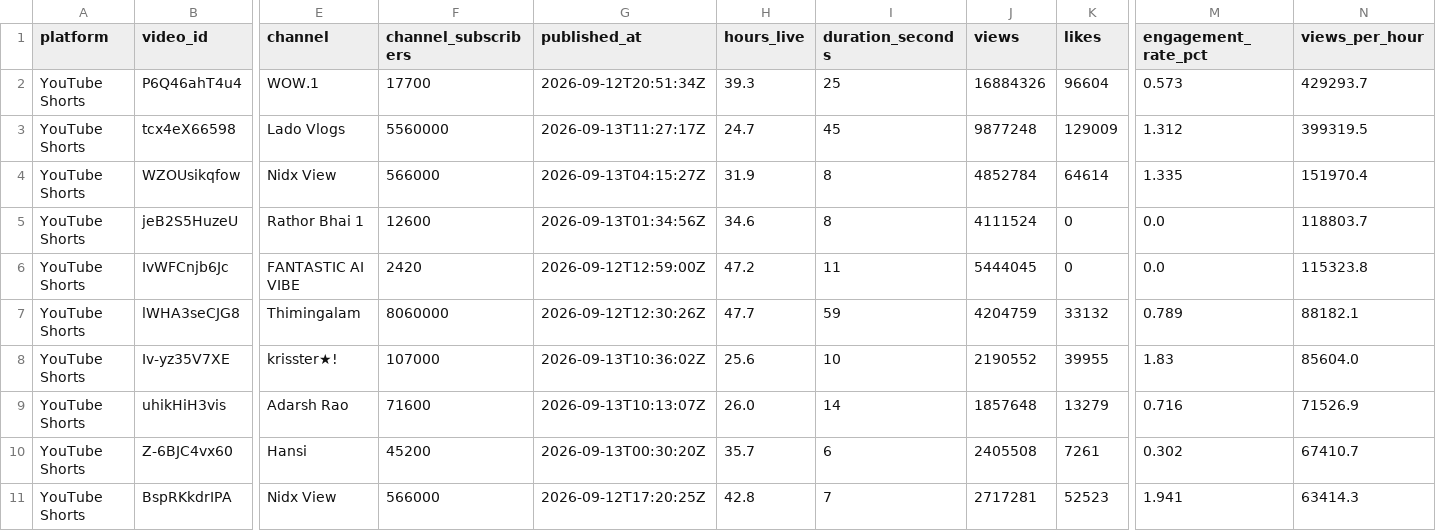
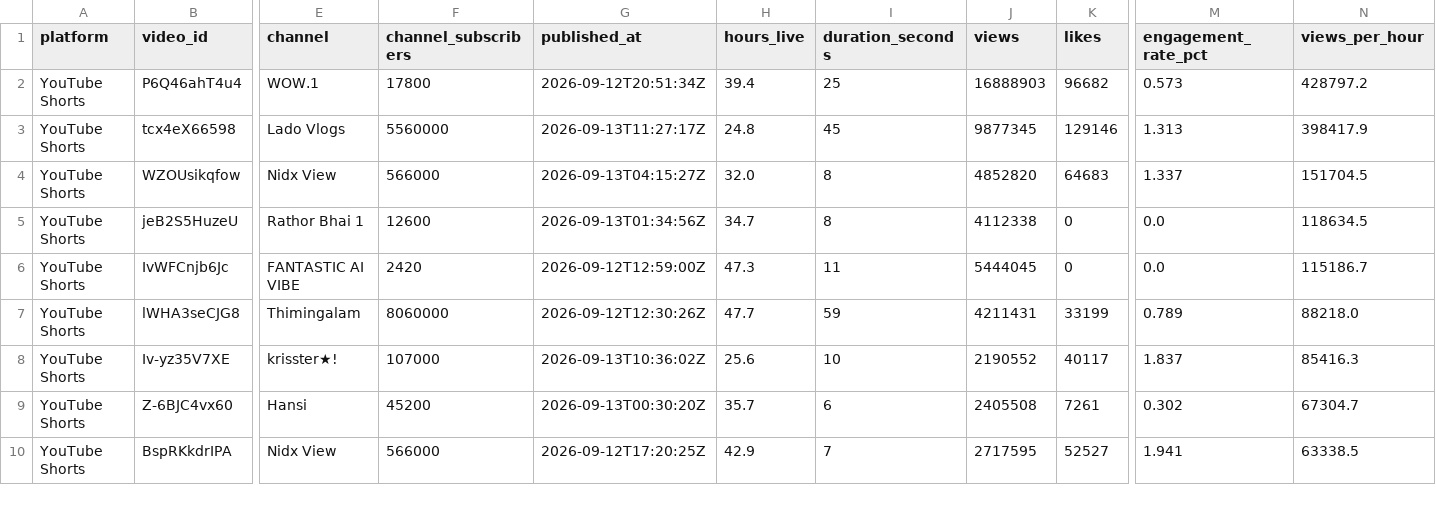
Before and after one commit to Sahilssa/A1, a CSV file: output/trending_2026-09-14.csv, drawn as a sheet; only a part is shown, gaps mark what is left out; removed rows and columns are numbered as before the commit, all else as after; rows hold the shown columns only; the diff covers the shown part only; the diff names each change by its address in the sheet, - before the commit and + after, or states it on an @@ line.

```diff
--- a/output/trending_2026-09-14.csv
+++ b/output/trending_2026-09-14.csv
-F2 (channel_subscribers): 17700
+F2 (channel_subscribers): 17800
-H2 (hours_live): 39.3
+H2 (hours_live): 39.4
-J2 (views): 16884326
+J2 (views): 16888903
-K2 (likes): 96604
+K2 (likes): 96682
-N2 (views_per_hour): 429293.7
+N2 (views_per_hour): 428797.2
-H3 (hours_live): 24.7
+H3 (hours_live): 24.8
-J3 (views): 9877248
+J3 (views): 9877345
-K3 (likes): 129009
+K3 (likes): 129146
-M3 (engagement_rate_pct): 1.312
+M3 (engagement_rate_pct): 1.313
-N3 (views_per_hour): 399319.5
+N3 (views_per_hour): 398417.9
-H4 (hours_live): 31.9
+H4 (hours_live): 32.0
-J4 (views): 4852784
+J4 (views): 4852820
-K4 (likes): 64614
+K4 (likes): 64683
-M4 (engagement_rate_pct): 1.335
+M4 (engagement_rate_pct): 1.337
-N4 (views_per_hour): 151970.4
+N4 (views_per_hour): 151704.5
-H5 (hours_live): 34.6
+H5 (hours_live): 34.7
-J5 (views): 4111524
+J5 (views): 4112338
-N5 (views_per_hour): 118803.7
+N5 (views_per_hour): 118634.5
-H6 (hours_live): 47.2
+H6 (hours_live): 47.3
-N6 (views_per_hour): 115323.8
+N6 (views_per_hour): 115186.7
-J7 (views): 4204759
+J7 (views): 4211431
-K7 (likes): 33132
+K7 (likes): 33199
-N7 (views_per_hour): 88182.1
+N7 (views_per_hour): 88218.0
-K8 (likes): 39955
+K8 (likes): 40117
-M8 (engagement_rate_pct): 1.83
+M8 (engagement_rate_pct): 1.837
-N8 (views_per_hour): 85604.0
+N8 (views_per_hour): 85416.3
-row 9: YouTube Shorts | uhikHiH3vis | Adarsh Rao | 71600 | 2026-09-13T10:13:07Z | 26.0 | 14 | 1857648 | 13279 | 0.716 | 71526.9
-N9 (views_per_hour): 67410.7
+N9 (views_per_hour): 67304.7
-H10 (hours_live): 42.8
+H10 (hours_live): 42.9
-J10 (views): 2717281
+J10 (views): 2717595
-K10 (likes): 52523
+K10 (likes): 52527
-N10 (views_per_hour): 63414.3
+N10 (views_per_hour): 63338.5
```
Also changed, not shown: 1 added row and 46 edited cells elsewhere in this file, 2 other files.
